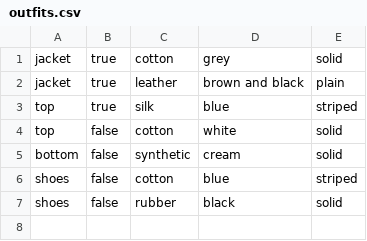
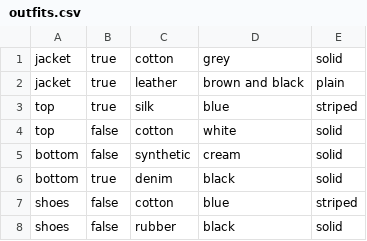
Before and after one commit to piercenolan/outfit-picker, a CSV file: Other Files/outfits.csv, drawn as a sheet; the diff names each change by its address in the sheet, - before the commit and + after, or states it on an @@ line.

```diff
--- a/Other Files/outfits.csv
+++ b/Other Files/outfits.csv
+row 6: bottom | true | denim | black | solid
```
Also changed, not shown: 5 other files.
